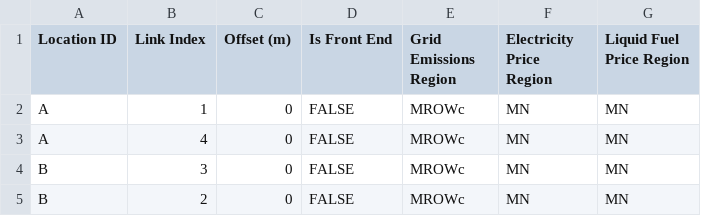
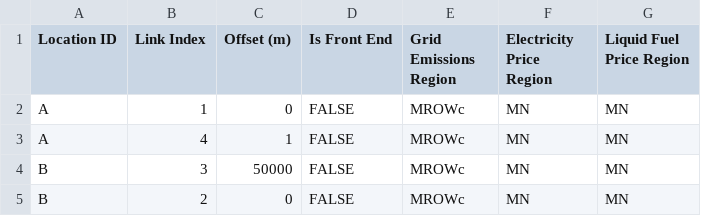
Before and after one commit to NREL/altrios, a CSV file: python/altrios/resources/networks/simple_corridor_locations.csv, drawn as a sheet.

Commit message:
maybe set up offsets correctly??? might need to check `default_locations.csv` to be consistent

```diff
--- a/python/altrios/resources/networks/simple_corridor_locations.csv
+++ b/python/altrios/resources/networks/simple_corridor_locations.csv
@@ -2,4 +2,4 @@ Location ID,Link Index,Offset (m),Is Front End,Grid Emissions Region,Electricity
 A,1,0,FALSE,MROWc,MN,MN
-A,4,0,FALSE,MROWc,MN,MN
-B,3,0,FALSE,MROWc,MN,MN
+A,4,1,FALSE,MROWc,MN,MN
+B,3,50000,FALSE,MROWc,MN,MN
 B,2,0,FALSE,MROWc,MN,MN
```
Also changed, not shown: 1 other file.
